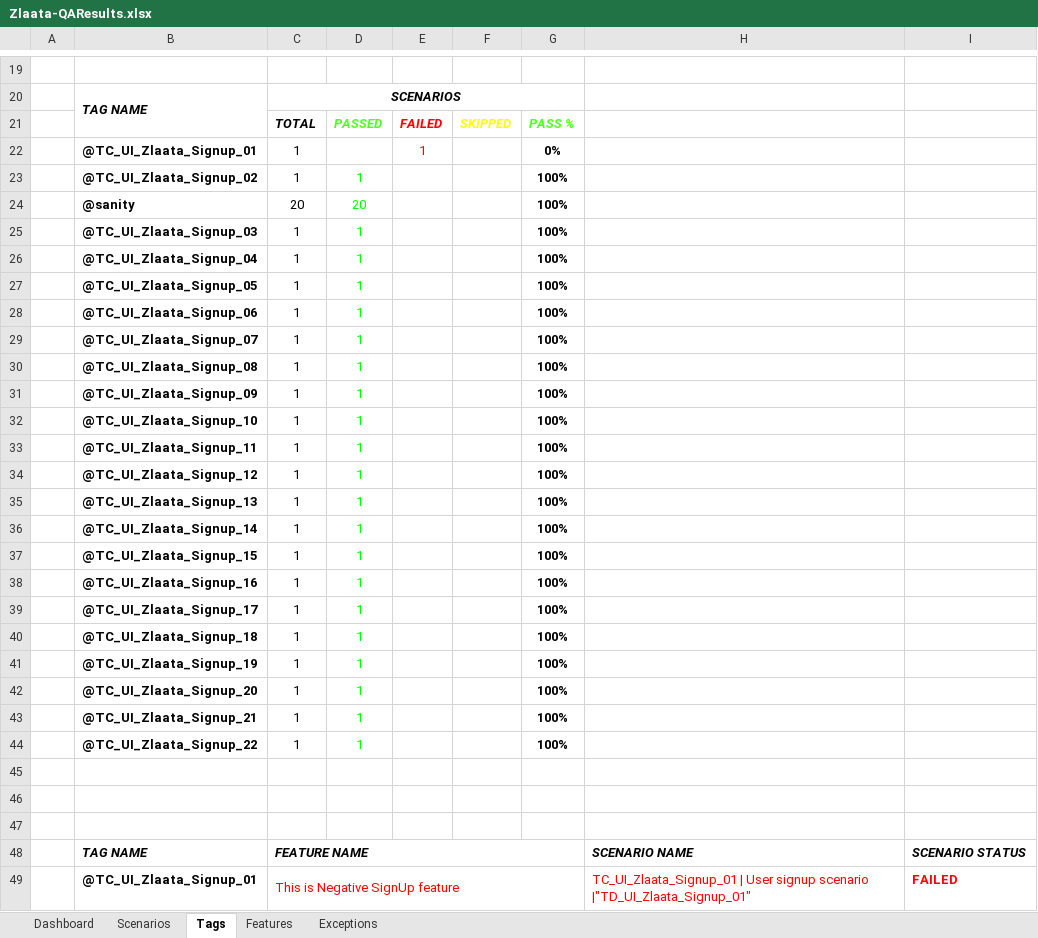
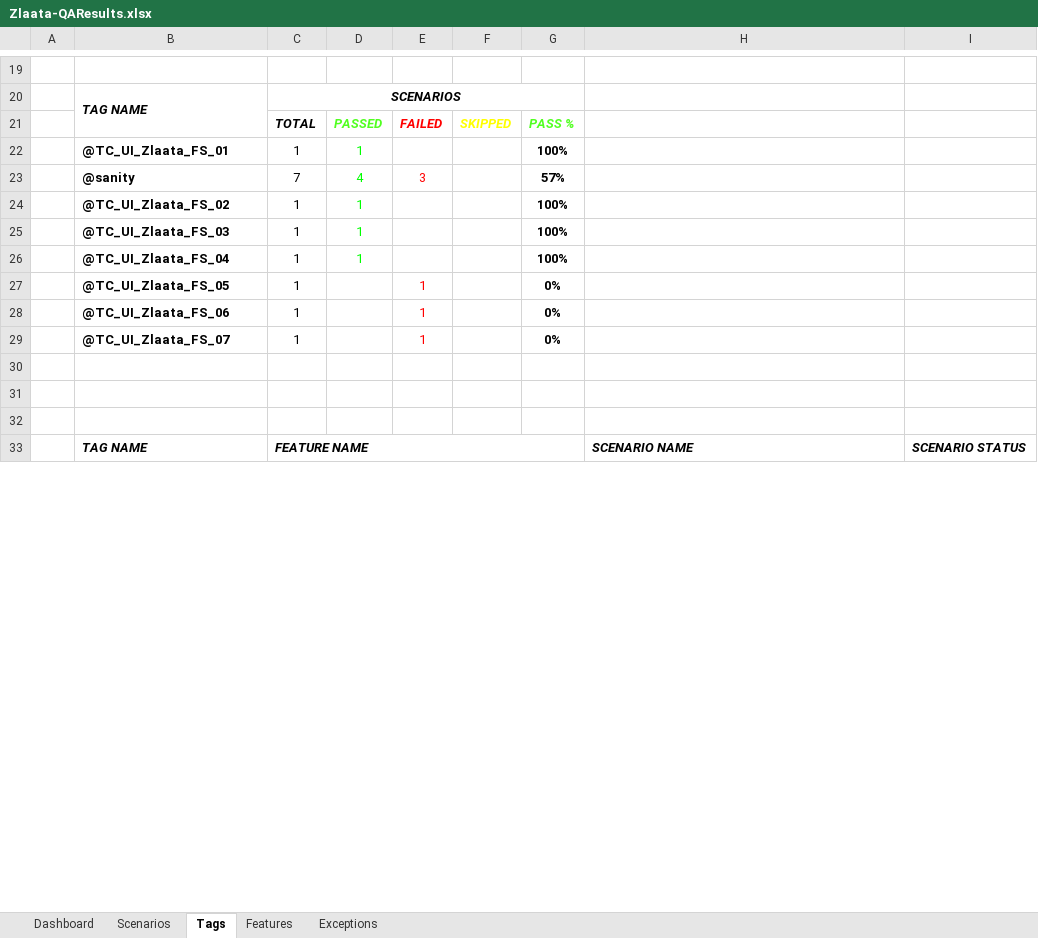
Before and after one commit to ZlaataAutomation/ZlaataQAsever, an Excel workbook: reports/Extent-Report/Zlaata-QAResults.xlsx, sheet Tags, drawn as a sheet; only a part is shown, gaps mark what is left out; values as stored, in another font and other column widths than the file's, no borders; charts and pictures not drawn; removed rows and columns are numbered as before the commit, all else as after; the diff covers the shown part only; the diff names each change by its address in the sheet, - before the commit and + after, or states it on an @@ line.

```diff
--- a/reports/Extent-Report/Zlaata-QAResults.xlsx (sheet Tags)
+++ b/reports/Extent-Report/Zlaata-QAResults.xlsx (sheet Tags)
-row 22:  | @TC_UI_Zlaata_Signup_01 | 1 |  | 1 |  | 0%
-row 23:  | @TC_UI_Zlaata_Signup_02 | 1 | 1 |  |  | 100%
-row 24:  | @sanity | 20 | 20 |  |  | 100%
-row 25:  | @TC_UI_Zlaata_Signup_03 | 1 | 1 |  |  | 100%
-row 26:  | @TC_UI_Zlaata_Signup_04 | 1 | 1 |  |  | 100%
-row 27:  | @TC_UI_Zlaata_Signup_05 | 1 | 1 |  |  | 100%
-row 28:  | @TC_UI_Zlaata_Signup_06 | 1 | 1 |  |  | 100%
-row 29:  | @TC_UI_Zlaata_Signup_07 | 1 | 1 |  |  | 100%
-row 30:  | @TC_UI_Zlaata_Signup_08 | 1 | 1 |  |  | 100%
-row 31:  | @TC_UI_Zlaata_Signup_09 | 1 | 1 |  |  | 100%
-B22: @TC_UI_Zlaata_Signup_10
+B22: @TC_UI_Zlaata_FS_01
-row 33:  | @TC_UI_Zlaata_Signup_11 | 1 | 1 |  |  | 100%
+row 23:  | @sanity | 7 | 4 | 3 |  | 57%
-B24: @TC_UI_Zlaata_Signup_12
+B24: @TC_UI_Zlaata_FS_02
-B25: @TC_UI_Zlaata_Signup_13
+B25: @TC_UI_Zlaata_FS_03
-B26: @TC_UI_Zlaata_Signup_14
+B26: @TC_UI_Zlaata_FS_04
-row 37:  | @TC_UI_Zlaata_Signup_15 | 1 | 1 |  |  | 100%
-row 38:  | @TC_UI_Zlaata_Signup_16 | 1 | 1 |  |  | 100%
-row 39:  | @TC_UI_Zlaata_Signup_17 | 1 | 1 |  |  | 100%
-row 40:  | @TC_UI_Zlaata_Signup_18 | 1 | 1 |  |  | 100%
-row 41:  | @TC_UI_Zlaata_Signup_19 | 1 | 1 |  |  | 100%
-row 42:  | @TC_UI_Zlaata_Signup_20 | 1 | 1 |  |  | 100%
-row 43:  | @TC_UI_Zlaata_Signup_21 | 1 | 1 |  |  | 100%
-row 44:  | @TC_UI_Zlaata_Signup_22 | 1 | 1 |  |  | 100%
+row 27:  | @TC_UI_Zlaata_FS_05 | 1 |  | 1 |  | 0%
+row 28:  | @TC_UI_Zlaata_FS_06 | 1 |  | 1 |  | 0%
+row 29:  | @TC_UI_Zlaata_FS_07 | 1 |  | 1 |  | 0%
-row 49:  | @TC_UI_Zlaata_Signup_01 | This is Negative SignUp feature |  |  |  |  | TC_UI_Zlaata_Signup_01 | User signup scenario |"TD_UI_Zlaata_Signup_01" | FAILED
```
Also changed, not shown: 6 added rows, 33 removed rows and 17 edited cells elsewhere in this sheet, sheet Scenarios, sheet Dashboard, sheet Features, sheet Exceptions, charts or pictures, 7 other files.
